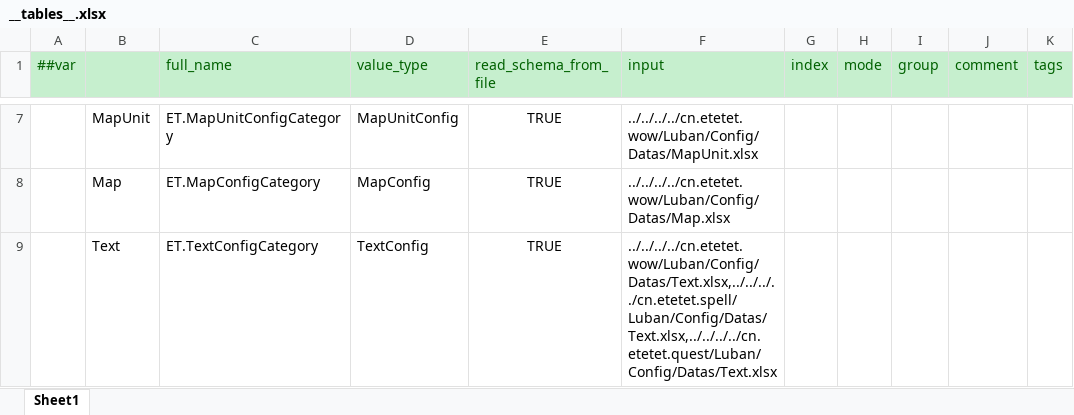
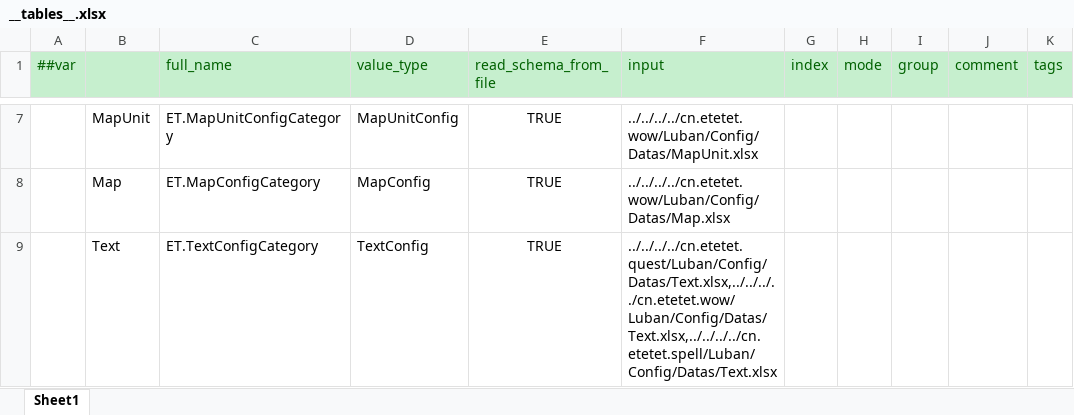
Before and after one commit to ificanli/ETGame, an Excel workbook: Packages/cn.etetet.wow/Luban/Config/Base/__tables__.xlsx, sheet Sheet1, drawn as a sheet; only a part is shown, gaps mark what is left out; values as stored, in another font and other column widths than the file's, no borders; the diff names each change by its address in the sheet, - before the commit and + after, or states it on an @@ line.

Commit message:
自动扫描所有包中的Text.xlsx，填到WOW的tables里面

```diff
--- a/Packages/cn.etetet.wow/Luban/Config/Base/__tables__.xlsx (sheet Sheet1)
+++ b/Packages/cn.etetet.wow/Luban/Config/Base/__tables__.xlsx (sheet Sheet1)
-F9 (input): ../../../../cn.etetet.wow/Luban/Config/Datas/Text.xlsx,../../../../cn.etetet.spell/Luban/Config/Datas/Text.xlsx,../../../../cn.etetet.quest/Luban/Config/Datas/Text.xlsx
+F9 (input): ../../../../cn.etetet.quest/Luban/Config/Datas/Text.xlsx,../../../../cn.etetet.wow/Luban/Config/Datas/Text.xlsx,../../../../cn.etetet.spell/Luban/Config/Datas/Text.xlsx
```
Also changed, not shown: 14 other files.
